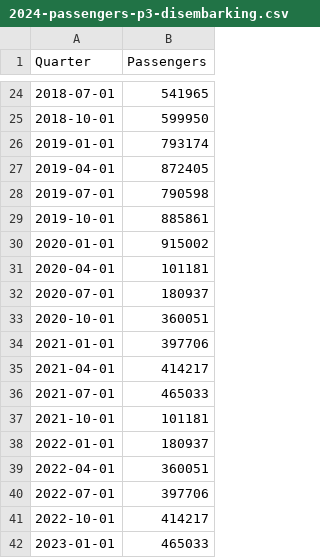
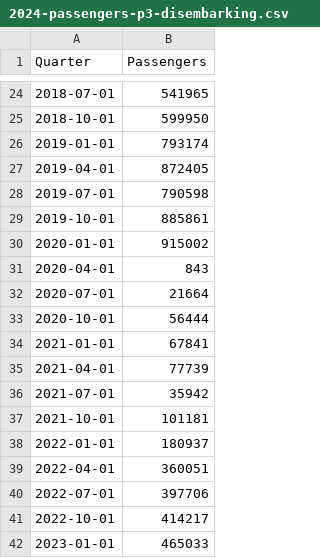
Before and after one commit to jaceroldan/sofie_arima, a CSV file: 2024-passengers-p3-disembarking.csv, drawn as a sheet; only a part is shown, gaps mark what is left out.

```diff
--- a/2024-passengers-p3-disembarking.csv
+++ b/2024-passengers-p3-disembarking.csv
@@ -30,8 +30,8 @@ Quarter,Passengers
 2020-01-01,915002
-2020-04-01,101181
-2020-07-01,180937
-2020-10-01,360051
-2021-01-01,397706
-2021-04-01,414217
-2021-07-01,465033
+2020-04-01,843
+2020-07-01,21664
+2020-10-01,56444
+2021-01-01,67841
+2021-04-01,77739
+2021-07-01,35942
 2021-10-01,101181
```
Also changed, not shown: data/Pier 1 - Embarking - Forecast (ARIMA).csv, data/Pier 1 - Embarking - Forecast (SARIMA).csv, 40 other files.
